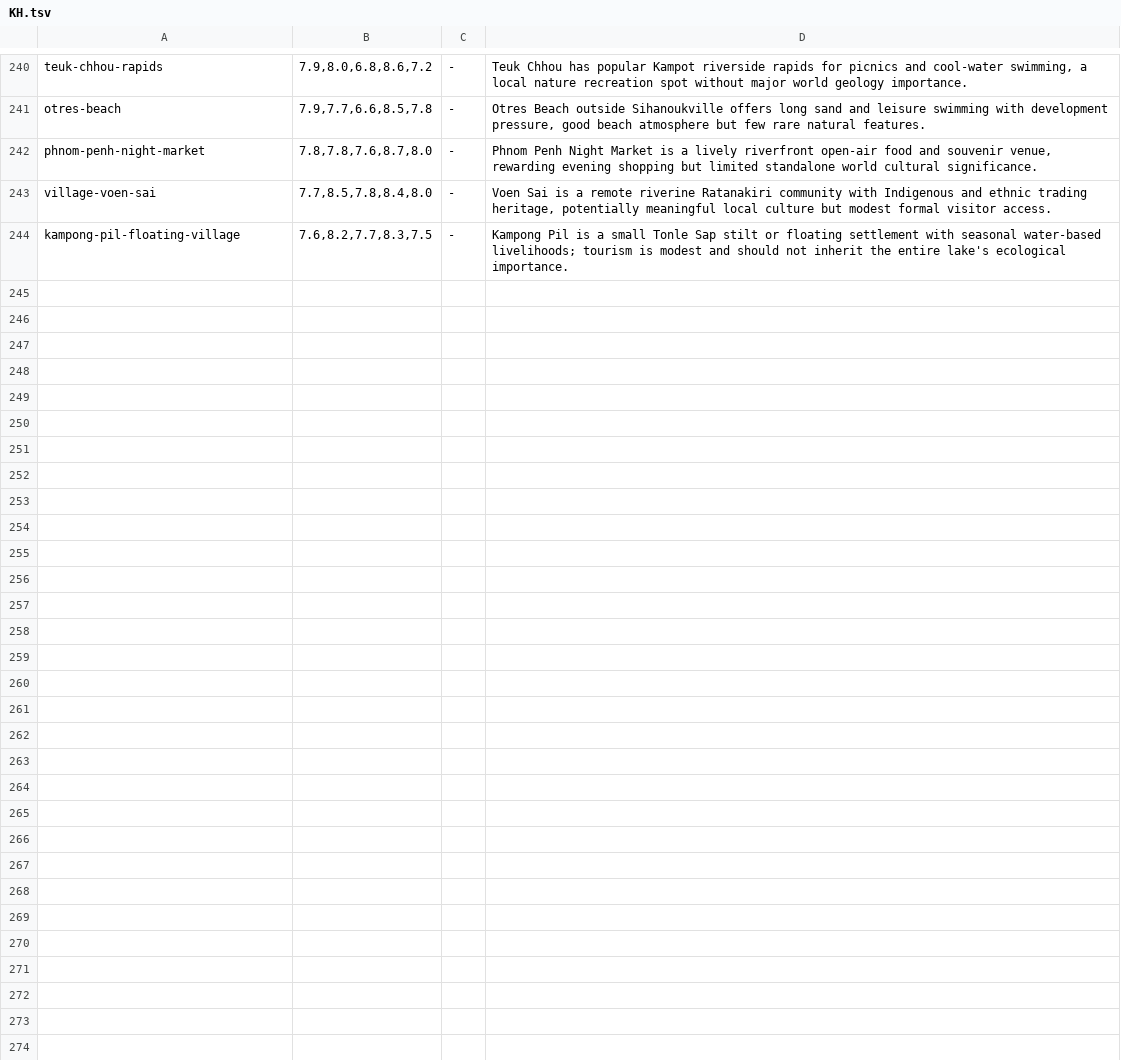
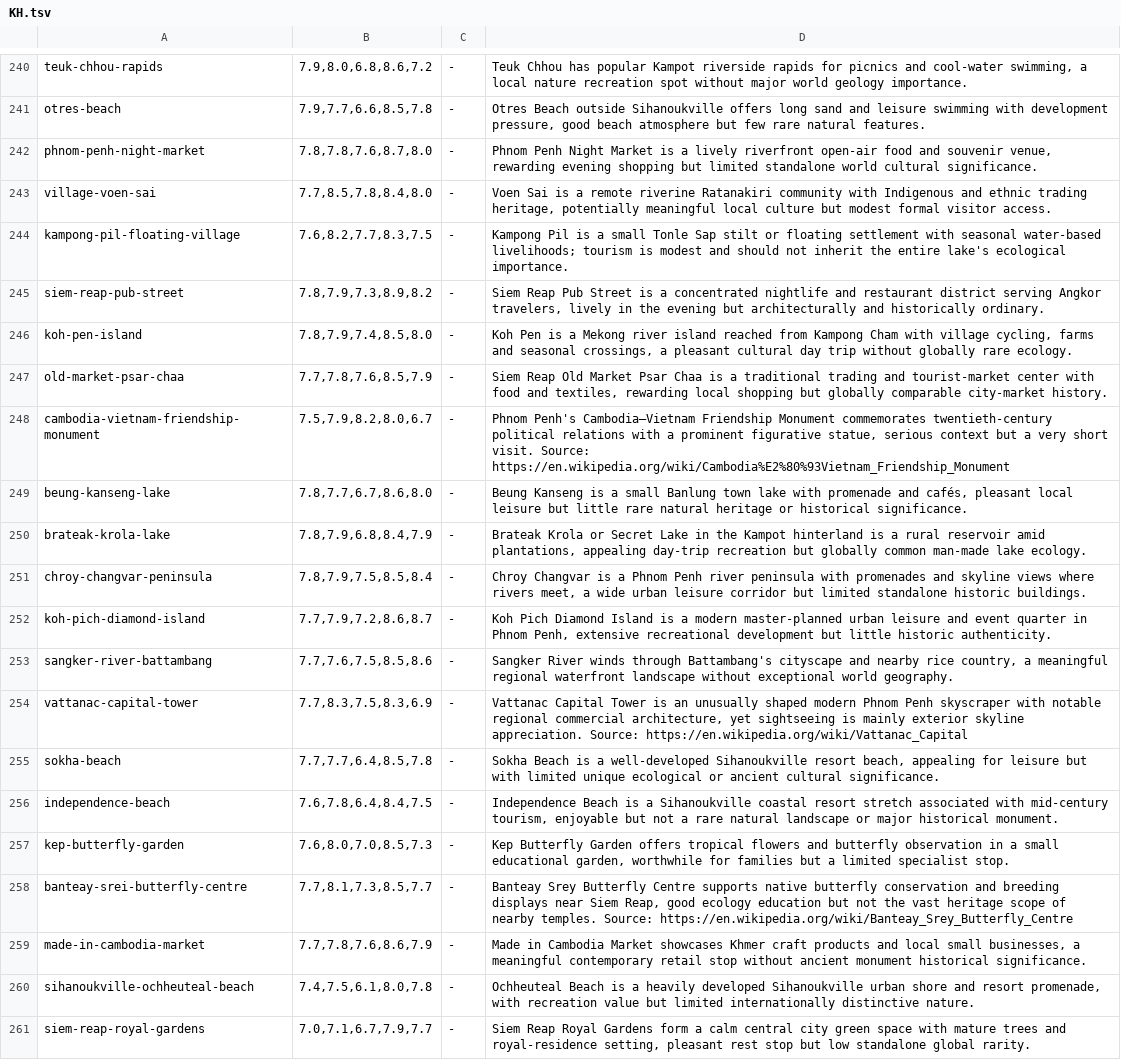
Before and after one commit to Persie0/TopTravelList, a TSV file: methodology/sight-review-decisions-2026/KH.tsv, drawn as a sheet; only a part is shown, gaps mark what is left out; the diff names each change by its address in the sheet, - before the commit and + after, or states it on an @@ line.

Commit message:
audit: finish last 17 Cambodian site-specific score decisions

```diff
--- a/methodology/sight-review-decisions-2026/KH.tsv
+++ b/methodology/sight-review-decisions-2026/KH.tsv
+row 245: siem-reap-pub-street | 7.8,7.9,7.3,8.9,8.2 | - | Siem Reap Pub Street is a concentrated nightlife and restaurant district serving Angkor travelers, lively in the evening but architecturally and historically ordinary.
+row 246: koh-pen-island | 7.8,7.9,7.4,8.5,8.0 | - | Koh Pen is a Mekong river island reached from Kampong Cham with village cycling, farms and seasonal crossings, a pleasant cultural day trip without globally rare ecology.
+row 247: old-market-psar-chaa | 7.7,7.8,7.6,8.5,7.9 | - | Siem Reap Old Market Psar Chaa is a traditional trading and tourist-market center with food and textiles, rewarding local shopping but globally comparable city-market history.
+row 248: cambodia-vietnam-friendship-monument | 7.5,7.9,8.2,8.0,6.7 | - | Phnom Penh's Cambodia–Vietnam Friendship Monument commemorates twentieth-century political relations with a prominent figurative statue, serious context but a very short visit. Source: https://en.wikipedia.org/wiki/Cambodia%E2%80%93Vietnam_Friendship_Monument
+row 249: beung-kanseng-lake | 7.8,7.7,6.7,8.6,8.0 | - | Beung Kanseng is a small Banlung town lake with promenade and cafés, pleasant local leisure but little rare natural heritage or historical significance.
+row 250: brateak-krola-lake | 7.8,7.9,6.8,8.4,7.9 | - | Brateak Krola or Secret Lake in the Kampot hinterland is a rural reservoir amid plantations, appealing day-trip recreation but globally common man-made lake ecology.
+row 251: chroy-changvar-peninsula | 7.8,7.9,7.5,8.5,8.4 | - | Chroy Changvar is a Phnom Penh river peninsula with promenades and skyline views where rivers meet, a wide urban leisure corridor but limited standalone historic buildings.
+row 252: koh-pich-diamond-island | 7.7,7.9,7.2,8.6,8.7 | - | Koh Pich Diamond Island is a modern master-planned urban leisure and event quarter in Phnom Penh, extensive recreational development but little historic authenticity.
+row 253: sangker-river-battambang | 7.7,7.6,7.5,8.5,8.6 | - | Sangker River winds through Battambang's cityscape and nearby rice country, a meaningful regional waterfront landscape without exceptional world geography.
+row 254: vattanac-capital-tower | 7.7,8.3,7.5,8.3,6.9 | - | Vattanac Capital Tower is an unusually shaped modern Phnom Penh skyscraper with notable regional commercial architecture, yet sightseeing is mainly exterior skyline appreciation. Source: https://en.wikipedia.org/wiki/Vattanac_Capital
+row 255: sokha-beach | 7.7,7.7,6.4,8.5,7.8 | - | Sokha Beach is a well-developed Sihanoukville resort beach, appealing for leisure but with limited unique ecological or ancient cultural significance.
+row 256: independence-beach | 7.6,7.8,6.4,8.4,7.5 | - | Independence Beach is a Sihanoukville coastal resort stretch associated with mid-century tourism, enjoyable but not a rare natural landscape or major historical monument.
+row 257: kep-butterfly-garden | 7.6,8.0,7.0,8.5,7.3 | - | Kep Butterfly Garden offers tropical flowers and butterfly observation in a small educational garden, worthwhile for families but a limited specialist stop.
+row 258: banteay-srei-butterfly-centre | 7.7,8.1,7.3,8.5,7.7 | - | Banteay Srey Butterfly Centre supports native butterfly conservation and breeding displays near Siem Reap, good ecology education but not the vast heritage scope of nearby temples. Source: https://en.wikipedia.org/wiki/Banteay_Srey_Butterfly_Centre
+row 259: made-in-cambodia-market | 7.7,7.8,7.6,8.6,7.9 | - | Made in Cambodia Market showcases Khmer craft products and local small businesses, a meaningful contemporary retail stop without ancient monument historical significance.
+row 260: sihanoukville-ochheuteal-beach | 7.4,7.5,6.1,8.0,7.8 | - | Ochheuteal Beach is a heavily developed Sihanoukville urban shore and resort promenade, with recreation value but limited internationally distinctive nature.
+row 261: siem-reap-royal-gardens | 7.0,7.1,6.7,7.9,7.7 | - | Siem Reap Royal Gardens form a calm central city green space with mature trees and royal-residence setting, pleasant rest stop but low standalone global rarity.
```
